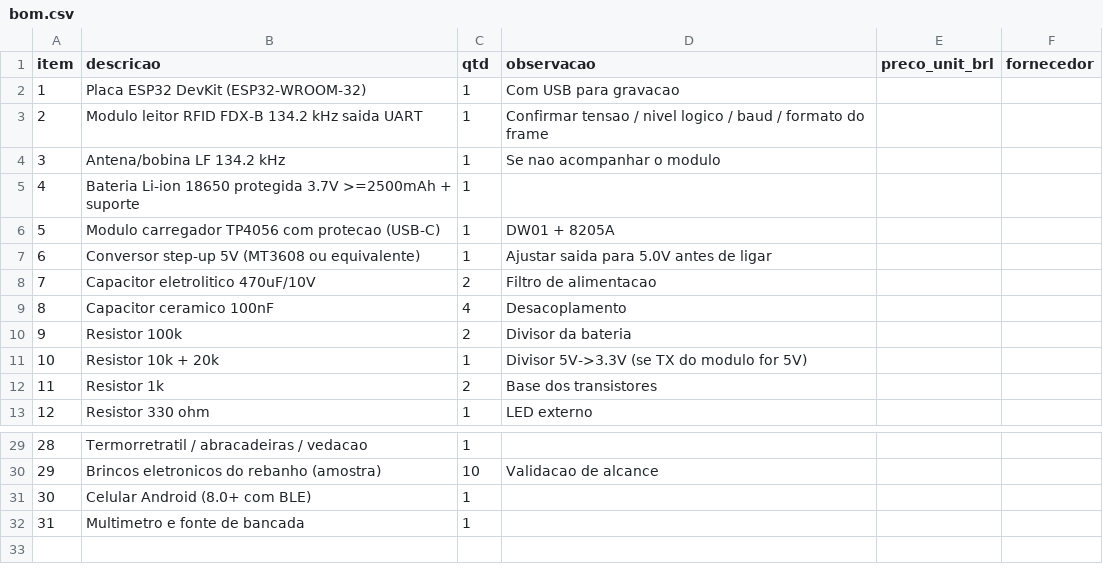
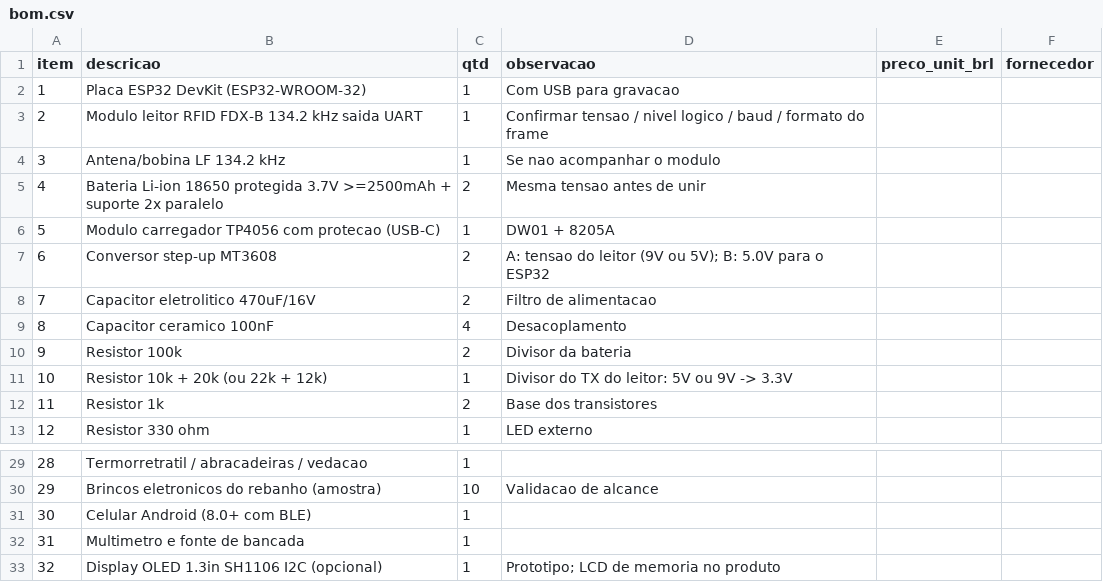
Before and after one commit to gilliardleda2018/bastao-aggilli, a CSV file: hardware/bom.csv, drawn as a sheet; only a part is shown, gaps mark what is left out.

```diff
--- a/hardware/bom.csv
+++ b/hardware/bom.csv
@@ -4,9 +4,9 @@ item,descricao,qtd,observacao,preco_unit_brl,fornecedor
 3,Antena/bobina LF 134.2 kHz,1,Se nao acompanhar o modulo,,
-4,Bateria Li-ion 18650 protegida 3.7V >=2500mAh + suporte,1,,,
+4,Bateria Li-ion 18650 protegida 3.7V >=2500mAh + suporte 2x paralelo,2,Mesma tensao antes de unir,,
 5,Modulo carregador TP4056 com protecao (USB-C),1,DW01 + 8205A,,
-6,Conversor step-up 5V (MT3608 ou equivalente),1,Ajustar saida para 5.0V antes de ligar,,
-7,Capacitor eletrolitico 470uF/10V,2,Filtro de alimentacao,,
+6,Conversor step-up MT3608,2,A: tensao do leitor (9V ou 5V); B: 5.0V para o ESP32,,
+7,Capacitor eletrolitico 470uF/16V,2,Filtro de alimentacao,,
 8,Capacitor ceramico 100nF,4,Desacoplamento,,
 9,Resistor 100k,2,Divisor da bateria,,
-10,Resistor 10k + 20k,1,Divisor 5V->3.3V (se TX do modulo for 5V),,
+10,Resistor 10k + 20k (ou 22k + 12k),1,Divisor do TX do leitor: 5V ou 9V -> 3.3V,,
 11,Resistor 1k,2,Base dos transistores,,
@@ -32 +32,2 @@ item,descricao,qtd,observacao,preco_unit_brl,fornecedor
 31,Multimetro e fonte de bancada,1,,,
+32,Display OLED 1.3in SH1106 I2C (opcional),1,Prototipo; LCD de memoria no produto,,
```
Also changed, not shown: hardware/pinout.csv, 4 other files.
